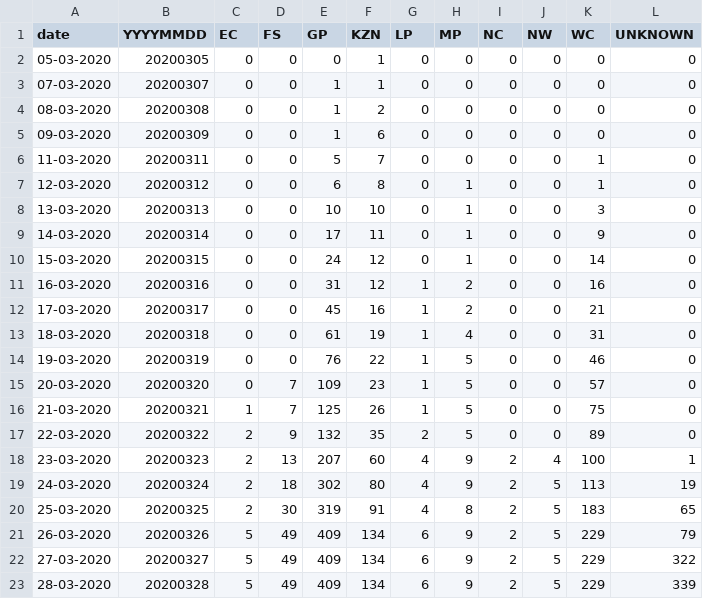
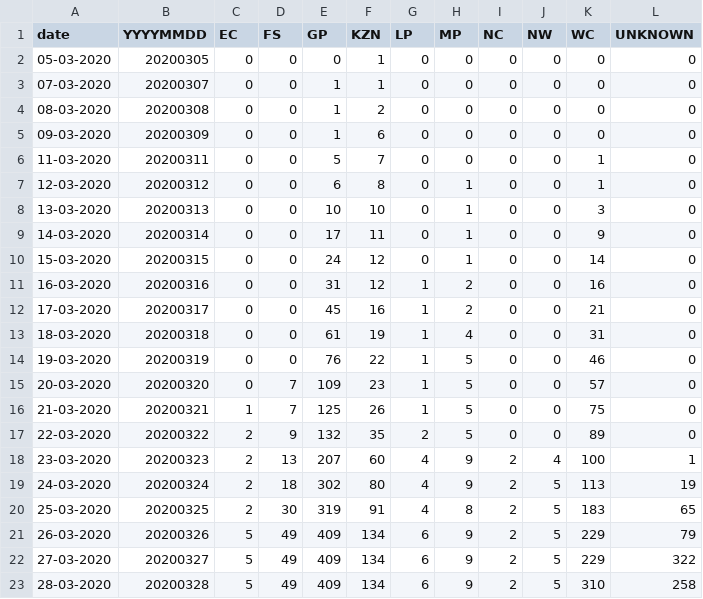
Before and after one commit to nikrich/covid19za, a CSV file: data/covid19za_provincial_cumulative_timeline_confirmed.csv, drawn as a sheet.

Commit message:
Fixed Western Cape numbers

```diff
--- a/data/covid19za_provincial_cumulative_timeline_confirmed.csv
+++ b/data/covid19za_provincial_cumulative_timeline_confirmed.csv
@@ -22,2 +22,2 @@ date,YYYYMMDD,EC,FS,GP,KZN,LP,MP,NC,NW,WC,UNKNOWN
 27-03-2020,20200327,5,49,409,134,6,9,2,5,229,322
-28-03-2020,20200328,5,49,409,134,6,9,2,5,229,339
+28-03-2020,20200328,5,49,409,134,6,9,2,5,310,258
```
